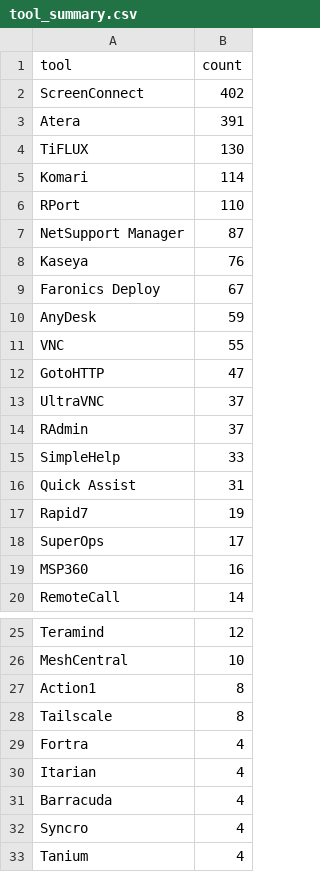
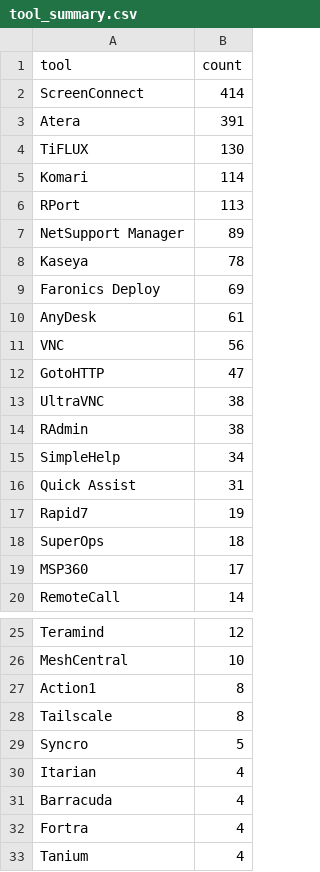
Before and after one commit to Threat-Hunting-Journal/RMM-Tool-Tracking, a CSV file: docs/tool_summary.csv, drawn as a sheet; only a part is shown, gaps mark what is left out.

```diff
--- a/docs/tool_summary.csv
+++ b/docs/tool_summary.csv
@@ -1,3 +1,3 @@
 tool,count
-ScreenConnect,402
+ScreenConnect,414
 Atera,391
@@ -5,16 +5,16 @@ TiFLUX,130
 Komari,114
-RPort,110
-NetSupport Manager,87
-Kaseya,76
-Faronics Deploy,67
-AnyDesk,59
-VNC,55
+RPort,113
+NetSupport Manager,89
+Kaseya,78
+Faronics Deploy,69
+AnyDesk,61
+VNC,56
 GotoHTTP,47
-UltraVNC,37
-RAdmin,37
-SimpleHelp,33
+UltraVNC,38
+RAdmin,38
+SimpleHelp,34
 Quick Assist,31
 Rapid7,19
-SuperOps,17
-MSP360,16
+SuperOps,18
+MSP360,17
 RemoteCall,14
@@ -28,6 +28,6 @@ Action1,8
 Tailscale,8
-Fortra,4
+Syncro,5
 Itarian,4
 Barracuda,4
-Syncro,4
+Fortra,4
 Tanium,4
```
Also changed, not shown: docs/findings.csv, findings.csv, 1 other file.
